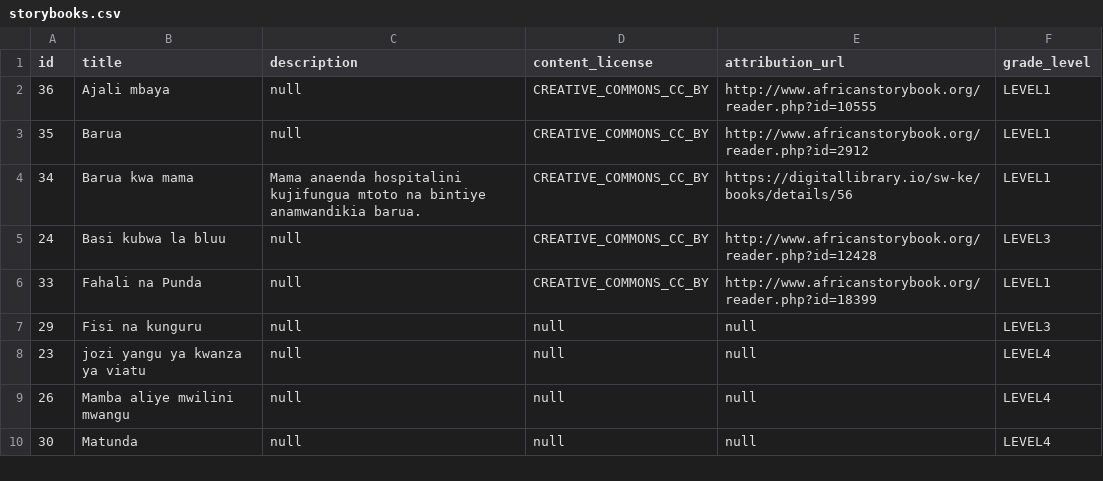
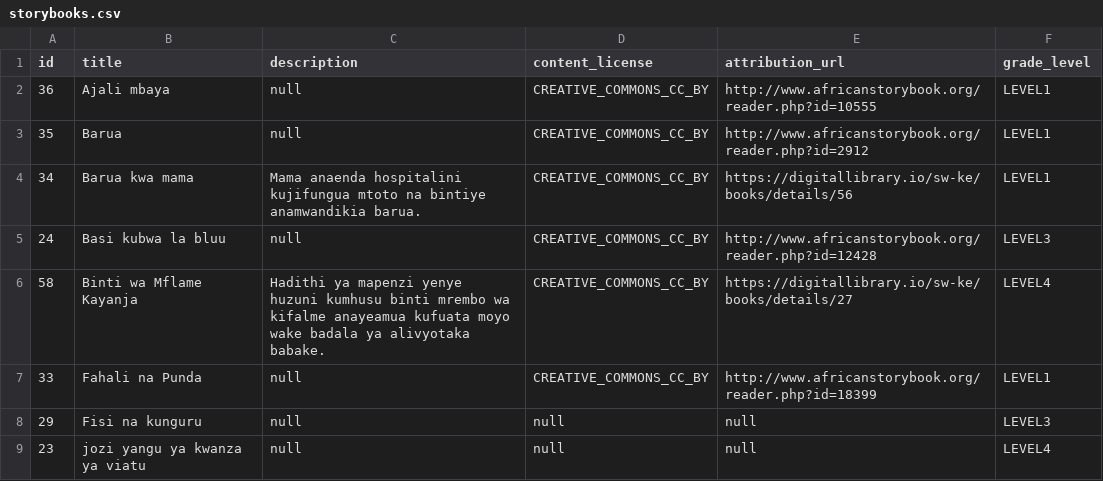
Before and after one commit to elimu-ai/webapp, a CSV file: src/main/resources/db/content_PROD/swa/storybooks.csv, drawn as a sheet; only a part is shown; the shorter side is filled out with more unchanged rows; the diff names each change by its address in the sheet, - before the commit and + after, or states it on an @@ line.

Commit message:
#714 Extract content from ePUB storybook
- Swahili: Addede StoryBooks

```diff
--- a/src/main/resources/db/content_PROD/swa/storybooks.csv
+++ b/src/main/resources/db/content_PROD/swa/storybooks.csv
+row 6: 58 | Binti wa Mflame Kayanja | Hadithi ya mapenzi yenye huzuni kumhusu binti mrembo wa kifalme anayeamua kufuata moyo wake badala ya alivyotaka babake. | CREATIVE_COMMONS_CC_BY | https://digitallibrary.io/sw-ke/books/details/27 | LEVEL4
```
Also changed, not shown: src/main/resources/db/content_PROD/swa/allophones.csv, src/main/resources/db/content_PROD/swa/words.csv.
